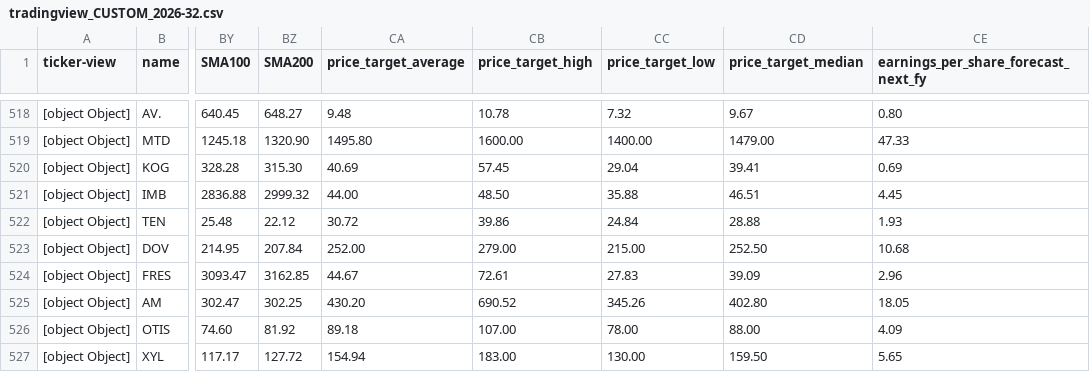
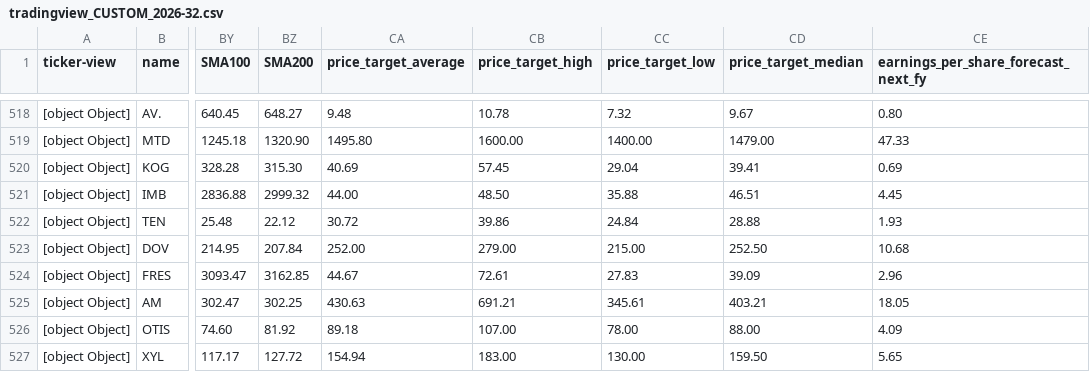
Before and after one commit to amonbts/stock, a CSV file: storage/tradingview_CUSTOM_2026-32.csv, drawn as a sheet; only a part is shown, gaps mark what is left out; the diff covers the shown part only; the diff names each change by its address in the sheet, - before the commit and + after, or states it on an @@ line.

```diff
--- a/storage/tradingview_CUSTOM_2026-32.csv
+++ b/storage/tradingview_CUSTOM_2026-32.csv
-CA525 (price_target_average): 430.20
+CA525 (price_target_average): 430.63
-CB525 (price_target_high): 690.52
+CB525 (price_target_high): 691.21
-CC525 (price_target_low): 345.26
+CC525 (price_target_low): 345.61
-CD525 (price_target_median): 402.80
+CD525 (price_target_median): 403.21
```
Also changed, not shown: 87 edited cells elsewhere in this file, 1 other file.
